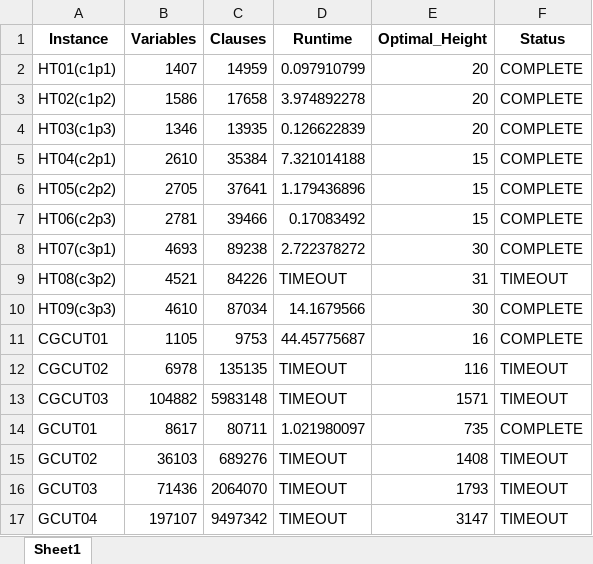
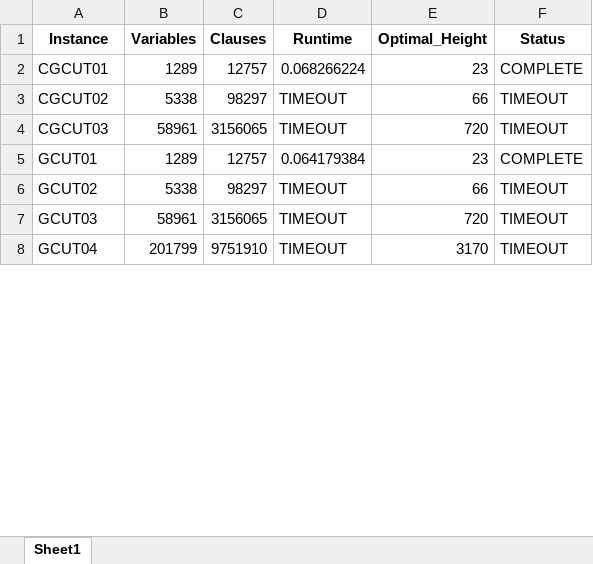
Before and after one commit to strippacking/SPP, an Excel workbook: SPP_INC_SB_C1.xlsx, sheet Sheet1, drawn as a sheet; only a part is shown; values as stored, in another font and other column widths than the file's, no borders; removed rows and columns are numbered as before the commit, all else as after; the diff covers the shown part only; the diff names each change by its address in the sheet, - before the commit and + after, or states it on an @@ line.

```diff
--- a/SPP_INC_SB_C1.xlsx (sheet Sheet1)
+++ b/SPP_INC_SB_C1.xlsx (sheet Sheet1)
-row 2: HT01(c1p1) | 1407 | 14959 | 0.097910799 | 20 | COMPLETE
-row 3: HT02(c1p2) | 1586 | 17658 | 3.974892278 | 20 | COMPLETE
-row 4: HT03(c1p3) | 1346 | 13935 | 0.126622839 | 20 | COMPLETE
-row 5: HT04(c2p1) | 2610 | 35384 | 7.321014188 | 15 | COMPLETE
-row 6: HT05(c2p2) | 2705 | 37641 | 1.179436896 | 15 | COMPLETE
-row 7: HT06(c2p3) | 2781 | 39466 | 0.17083492 | 15 | COMPLETE
-row 8: HT07(c3p1) | 4693 | 89238 | 2.722378272 | 30 | COMPLETE
-row 9: HT08(c3p2) | 4521 | 84226 | TIMEOUT | 31 | TIMEOUT
-row 10: HT09(c3p3) | 4610 | 87034 | 14.1679566 | 30 | COMPLETE
-B2 (Variables): 1105
+B2 (Variables): 1289
-C2 (Clauses): 9753
+C2 (Clauses): 12757
-D2 (Runtime): 44.45775687
+D2 (Runtime): 0.068266224
-E2 (Optimal_Height): 16
+E2 (Optimal_Height): 23
-B3 (Variables): 6978
+B3 (Variables): 5338
-C3 (Clauses): 135135
+C3 (Clauses): 98297
-E3 (Optimal_Height): 116
+E3 (Optimal_Height): 66
-B4 (Variables): 104882
+B4 (Variables): 58961
-C4 (Clauses): 5983148
+C4 (Clauses): 3156065
-E4 (Optimal_Height): 1571
+E4 (Optimal_Height): 720
-B5 (Variables): 8617
+B5 (Variables): 1289
-C5 (Clauses): 80711
+C5 (Clauses): 12757
-D5 (Runtime): 1.021980097
+D5 (Runtime): 0.064179384
-E5 (Optimal_Height): 735
+E5 (Optimal_Height): 23
-B6 (Variables): 36103
+B6 (Variables): 5338
-C6 (Clauses): 689276
+C6 (Clauses): 98297
-E6 (Optimal_Height): 1408
+E6 (Optimal_Height): 66
-B7 (Variables): 71436
+B7 (Variables): 58961
-C7 (Clauses): 2064070
+C7 (Clauses): 3156065
-E7 (Optimal_Height): 1793
+E7 (Optimal_Height): 720
-B8 (Variables): 197107
+B8 (Variables): 201799
-C8 (Clauses): 9497342
+C8 (Clauses): 9751910
-E8 (Optimal_Height): 3147
+E8 (Optimal_Height): 3170
```
Also changed, not shown: 3 removed rows and 72 edited cells elsewhere in this sheet, SPP_MS_R_SB.xlsx, SPP_MS_SB_C1.xlsx, 54 other files.
